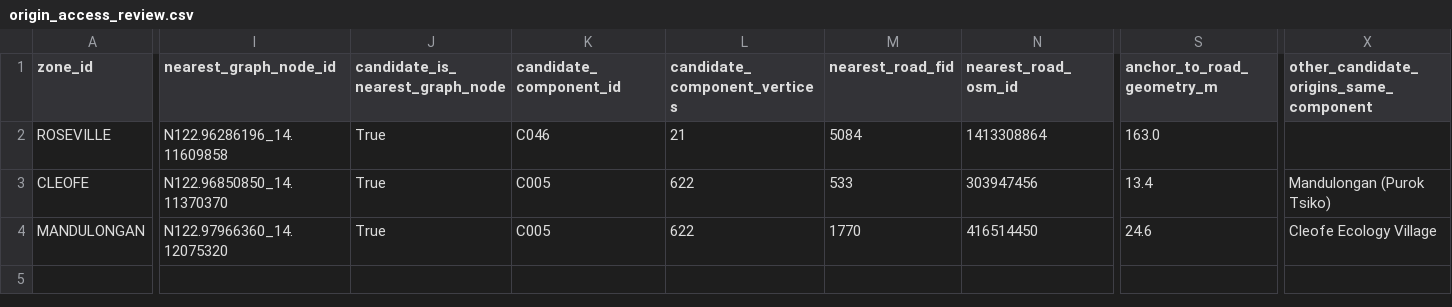
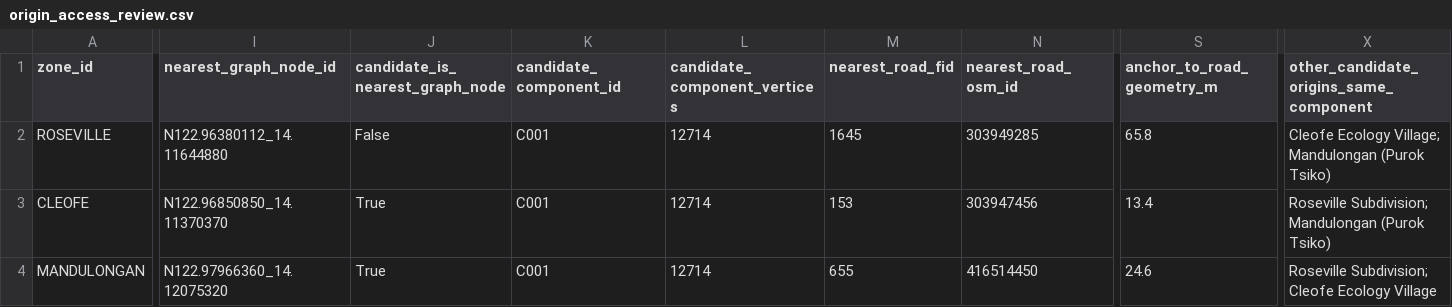
Before and after one commit to mmiikkko/TsunamiEvacModelForQM, a CSV file: data/origin_access_review.csv, drawn as a sheet; only a part is shown, gaps mark what is left out; the diff covers the shown part only; the diff names each change by its address in the sheet, - before the commit and + after, or states it on an @@ line.

```diff
--- a/data/origin_access_review.csv
+++ b/data/origin_access_review.csv
-I2 (nearest_graph_node_id): N122.96286196_14.11609858
+I2 (nearest_graph_node_id): N122.96380112_14.11644880
-J2 (candidate_is_nearest_graph_node): True
+J2 (candidate_is_nearest_graph_node): False
-K2 (candidate_component_id): C046
+K2 (candidate_component_id): C001
-L2 (candidate_component_vertices): 21
+L2 (candidate_component_vertices): 12714
-M2 (nearest_road_fid): 5084
+M2 (nearest_road_fid): 1645
-N2 (nearest_road_osm_id): 1413308864
+N2 (nearest_road_osm_id): 303949285
-S2 (anchor_to_road_geometry_m): 163.0
+S2 (anchor_to_road_geometry_m): 65.8
-X2: (empty)
+X2: Cleofe Ecology Village; Mandulongan (Purok Tsiko)
-K3:K4 (candidate_component_id): C005
+K3:K4 (candidate_component_id): C001
-L3:L4 (candidate_component_vertices): 622
+L3:L4 (candidate_component_vertices): 12714
-M3 (nearest_road_fid): 533
+M3 (nearest_road_fid): 153
-X3: Mandulongan (Purok Tsiko)
+X3: Roseville Subdivision; Mandulongan (Purok Tsiko)
-M4 (nearest_road_fid): 1770
+M4 (nearest_road_fid): 655
-X4: Cleofe Ecology Village
+X4: Roseville Subdivision; Cleofe Ecology Village
```
Also changed, not shown: 2 edited cells elsewhere in this file, data/data_sources.csv, 21 other files.
